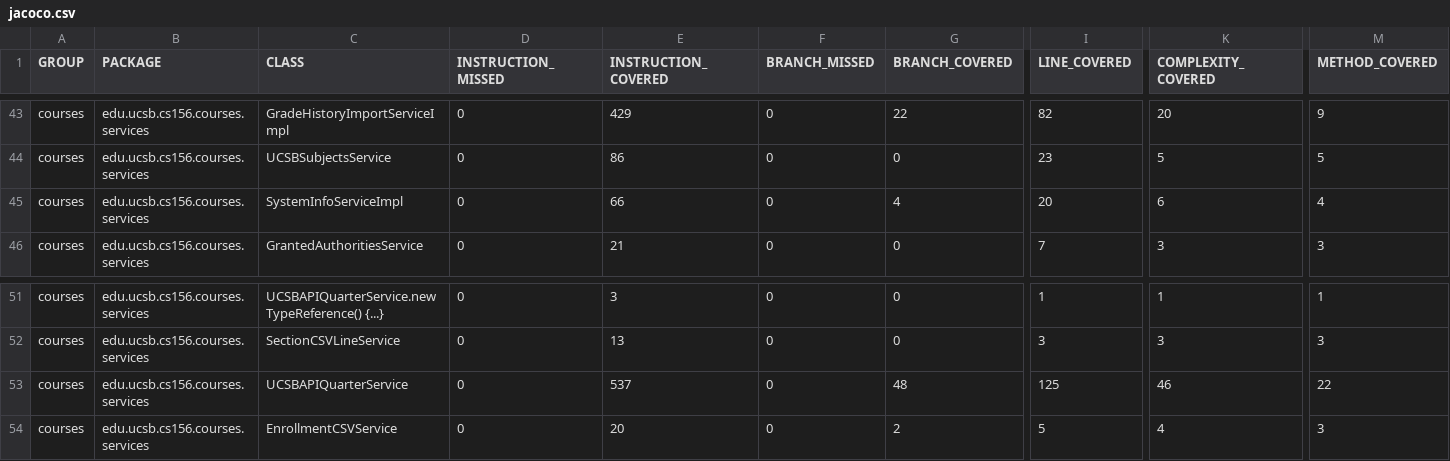
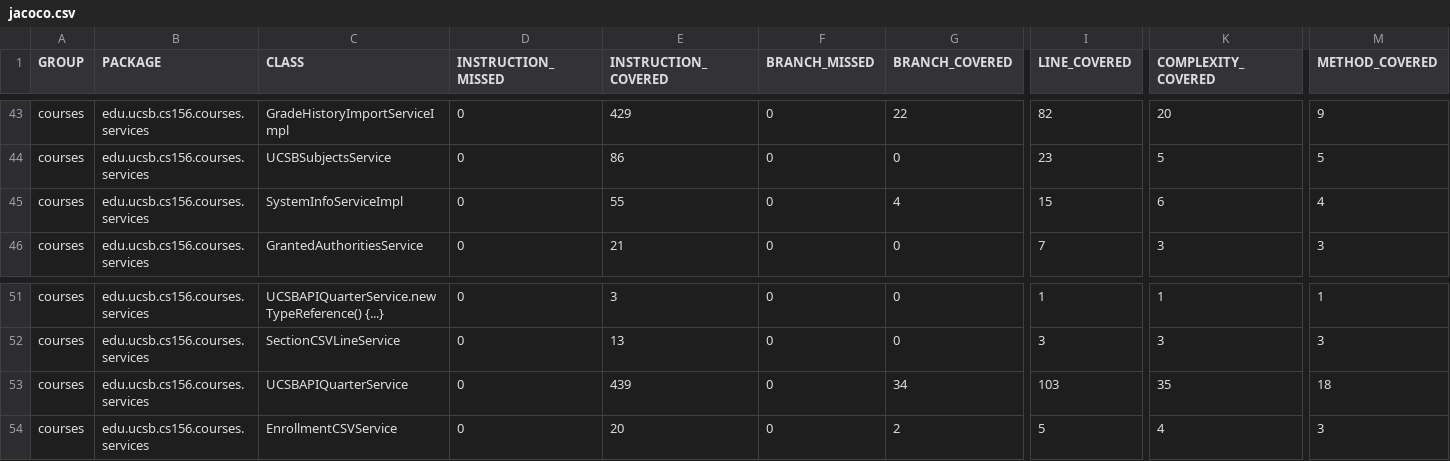
Before and after one commit to ucsb-cs156-s26/proj-courses-s26-01, a CSV file: prs/40/jacoco/jacoco.csv, drawn as a sheet; only a part is shown, gaps mark what is left out; the diff names each change by its address in the sheet, - before the commit and + after, or states it on an @@ line.

```diff
--- a/prs/40/jacoco/jacoco.csv
+++ b/prs/40/jacoco/jacoco.csv
-E45 (INSTRUCTION_COVERED): 66
+E45 (INSTRUCTION_COVERED): 55
-I45 (LINE_COVERED): 20
+I45 (LINE_COVERED): 15
-E53 (INSTRUCTION_COVERED): 537
+E53 (INSTRUCTION_COVERED): 439
-G53 (BRANCH_COVERED): 48
+G53 (BRANCH_COVERED): 34
-I53 (LINE_COVERED): 125
+I53 (LINE_COVERED): 103
-K53 (COMPLEXITY_COVERED): 46
+K53 (COMPLEXITY_COVERED): 35
-M53 (METHOD_COVERED): 22
+M53 (METHOD_COVERED): 18
```
Also changed, not shown: 10 other files.
